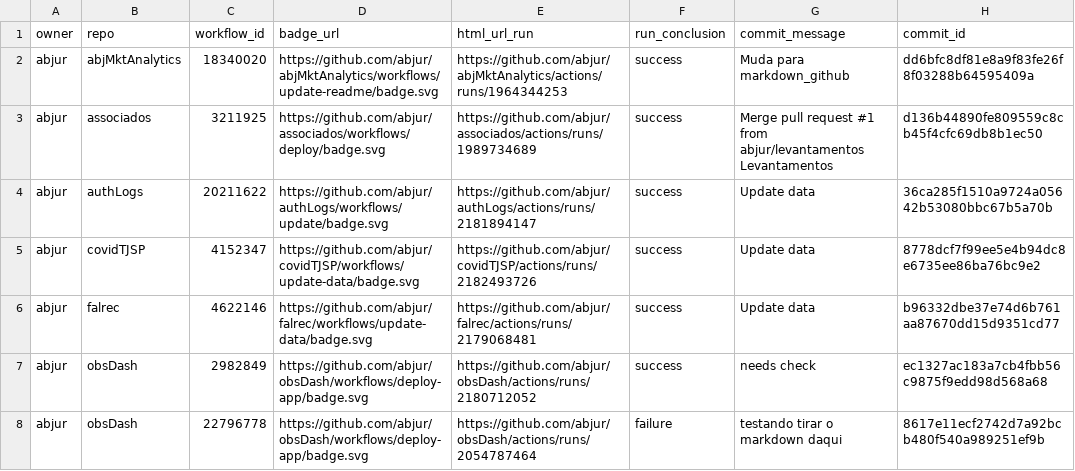
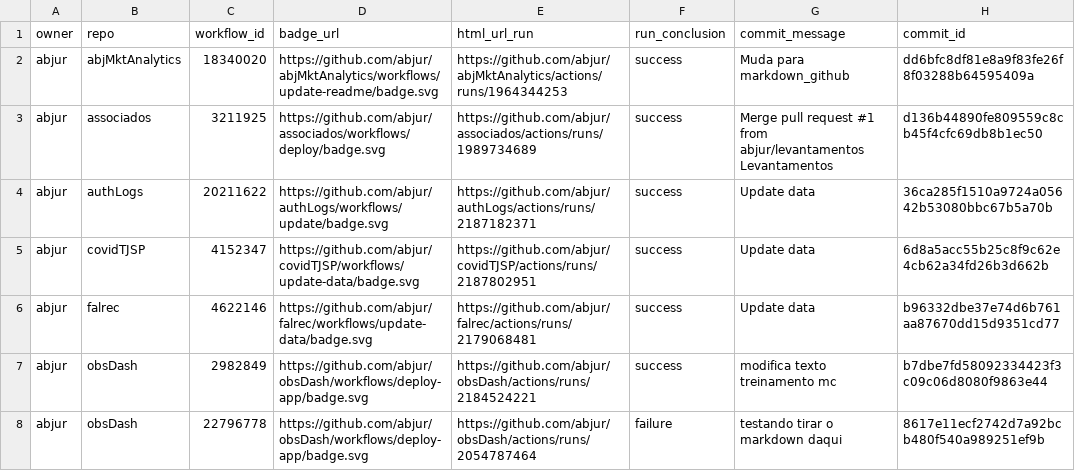
Before and after one commit to abjur/abjStatus, a CSV file: repos.csv, drawn as a sheet; only a part is shown; the diff covers the shown part only; the diff names each change by its address in the sheet, - before the commit and + after, or states it on an @@ line.

```diff
--- a/repos.csv
+++ b/repos.csv
-E4 (html_url_run): https://github.com/abjur/authLogs/actions/runs/2181894147
+E4 (html_url_run): https://github.com/abjur/authLogs/actions/runs/2187182371
-E5 (html_url_run): https://github.com/abjur/covidTJSP/actions/runs/2182493726
+E5 (html_url_run): https://github.com/abjur/covidTJSP/actions/runs/2187802951
-H5 (commit_id): 8778dcf7f99ee5e4b94dc8e6735ee86ba76bc9e2
+H5 (commit_id): 6d8a5acc55b25c8f9c62e4cb62a34fd26b3d662b
-E7 (html_url_run): https://github.com/abjur/obsDash/actions/runs/2180712052
+E7 (html_url_run): https://github.com/abjur/obsDash/actions/runs/2184524221
-G7 (commit_message): needs check
+G7 (commit_message): modifica texto treinamento mc
-H7 (commit_id): ec1327ac183a7cb4fbb56c9875f9edd98d568a68
+H7 (commit_id): b7dbe7fd58092334423f3c09c06d8080f9863e44
```
Also changed, not shown: 2 added rows and 5 edited cells elsewhere in this file, 1 other file.
